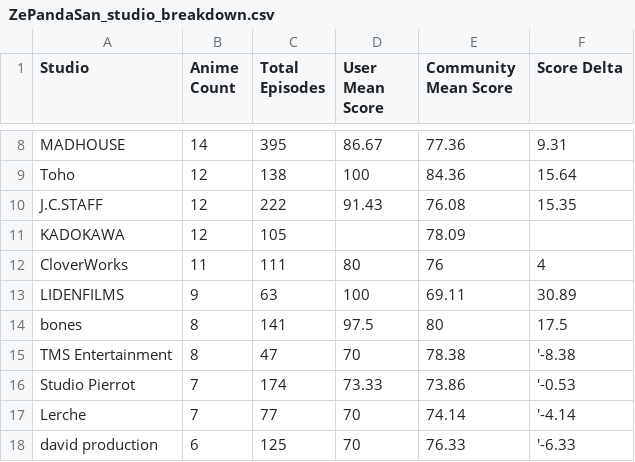
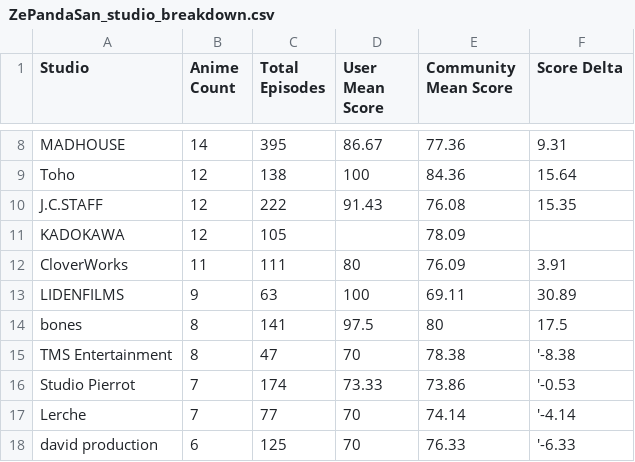
Before and after one commit to zepandasanv2/zepandasan-anilist-export, a CSV file: data/ZePandaSan_studio_breakdown.csv, drawn as a sheet; only a part is shown, gaps mark what is left out.

```diff
--- a/data/ZePandaSan_studio_breakdown.csv
+++ b/data/ZePandaSan_studio_breakdown.csv
@@ -11,3 +11,3 @@ J.C.STAFF,12,222,91.43,76.08,15.35
 KADOKAWA,12,105,,78.09,
-CloverWorks,11,111,80,76,4
+CloverWorks,11,111,80,76.09,3.91
 LIDENFILMS,9,63,100,69.11,30.89
```
Also changed, not shown: data/ZePandaSan_anime_list.csv, data/ZePandaSan_genre_breakdown.csv.
